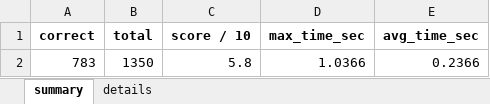
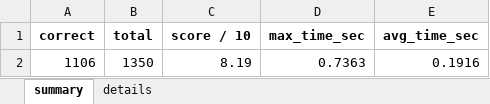
Before and after one commit to phuochtran/address-classification, an Excel workbook: HK251.xlsx, sheet summary, drawn as a sheet; values as stored, in another font and other column widths than the file's, no borders; removed rows and columns are numbered as before the commit, all else as after; the diff names each change by its address in the sheet, - before the commit and + after, or states it on an @@ line.

```diff
--- a/HK251.xlsx (sheet summary)
+++ b/HK251.xlsx (sheet summary)
-row 2: 783 | 1350 | 5.8 | 1.0366 | 0.2366
+row 2: 1106 | 1350 | 8.19 | 0.7363 | 0.1916
```
Also changed, not shown: sheet details, 10 other files.
